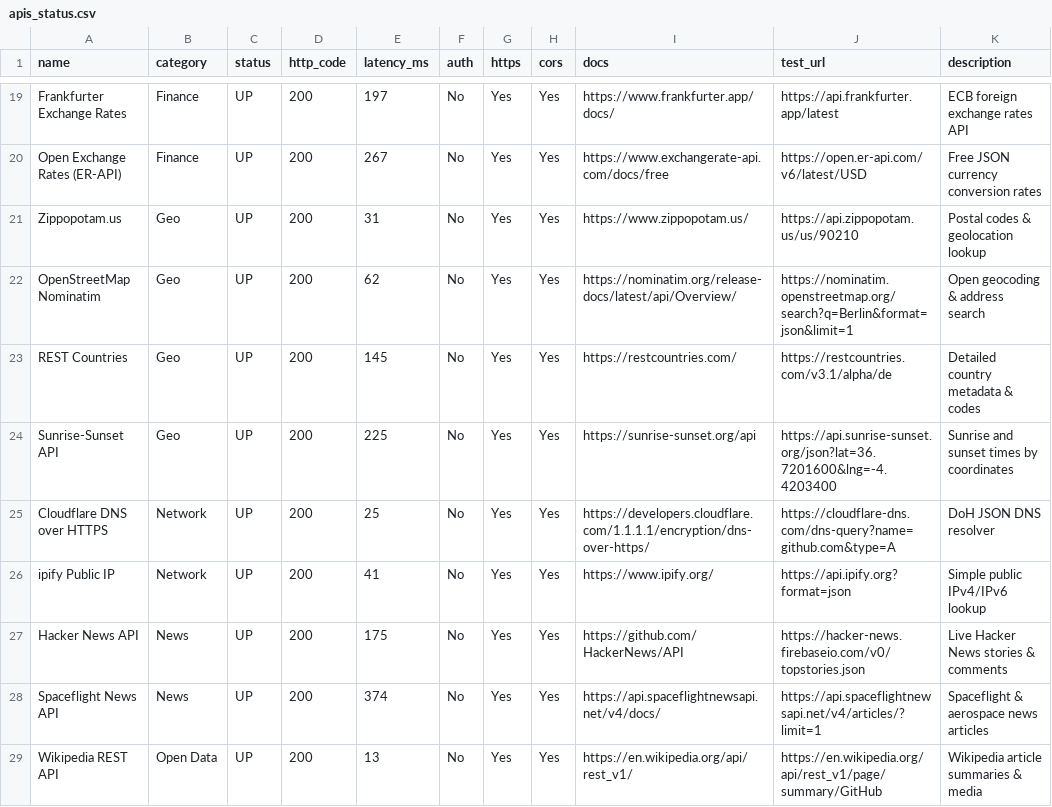
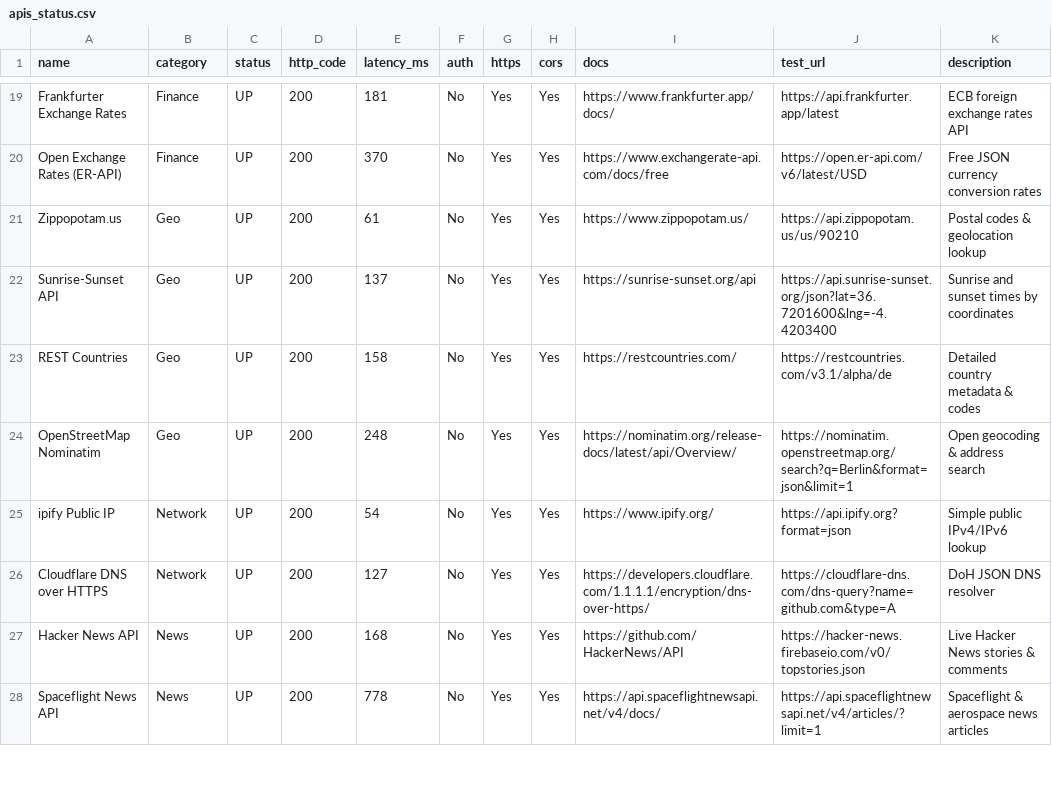
Before and after one commit to OneForAllHub/verified-public-apis, a CSV file: data/apis_status.csv, drawn as a sheet; only a part is shown, gaps mark what is left out; removed rows and columns are numbered as before the commit, all else as after; the diff covers the shown part only; the diff names each change by its address in the sheet, - before the commit and + after, or states it on an @@ line.

```diff
--- a/data/apis_status.csv
+++ b/data/apis_status.csv
-E19 (latency_ms): 197
+E19 (latency_ms): 181
-E20 (latency_ms): 267
+E20 (latency_ms): 370
-E21 (latency_ms): 31
+E21 (latency_ms): 61
-A22 (name): OpenStreetMap Nominatim
+A22 (name): Sunrise-Sunset API
-E22 (latency_ms): 62
+E22 (latency_ms): 137
-I22 (docs): https://nominatim.org/release-docs/latest/api/Overview/
+I22 (docs): https://sunrise-sunset.org/api
-J22 (test_url): https://nominatim.openstreetmap.org/search?q=Berlin&format=json&limit=1
+J22 (test_url): https://api.sunrise-sunset.org/json?lat=36.7201600&lng=-4.4203400
-K22 (description): Open geocoding & address search
+K22 (description): Sunrise and sunset times by coordinates
-E23 (latency_ms): 145
+E23 (latency_ms): 158
-A24 (name): Sunrise-Sunset API
+A24 (name): OpenStreetMap Nominatim
-E24 (latency_ms): 225
+E24 (latency_ms): 248
-I24 (docs): https://sunrise-sunset.org/api
+I24 (docs): https://nominatim.org/release-docs/latest/api/Overview/
-J24 (test_url): https://api.sunrise-sunset.org/json?lat=36.7201600&lng=-4.4203400
+J24 (test_url): https://nominatim.openstreetmap.org/search?q=Berlin&format=json&limit=1
-K24 (description): Sunrise and sunset times by coordinates
+K24 (description): Open geocoding & address search
-row 25: Cloudflare DNS over HTTPS | Network | UP | 200 | 25 | No | Yes | Yes | https://developers.cloudflare.com/1.1.1.1/encryption/dns-over-https/ | https://cloudflare-dns.com/dns-query?name=github.com&type=A | DoH JSON DNS resolver
-E25 (latency_ms): 41
+E25 (latency_ms): 54
+row 26: Cloudflare DNS over HTTPS | Network | UP | 200 | 127 | No | Yes | Yes | https://developers.cloudflare.com/1.1.1.1/encryption/dns-over-https/ | https://cloudflare-dns.com/dns-query?name=github.com&type=A | DoH JSON DNS resolver
-E27 (latency_ms): 175
+E27 (latency_ms): 168
-E28 (latency_ms): 374
+E28 (latency_ms): 778
-row 29: Wikipedia REST API | Open Data | UP | 200 | 13 | No | Yes | Yes | https://en.wikipedia.org/api/rest_v1/ | https://en.wikipedia.org/api/rest_v1/page/summary/GitHub | Wikipedia article summaries & media
```
Also changed, not shown: 4 added rows, 3 removed rows and 38 edited cells elsewhere in this file, 15 other files.
